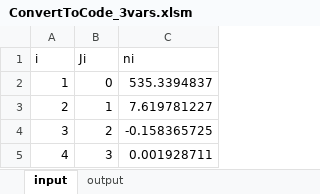
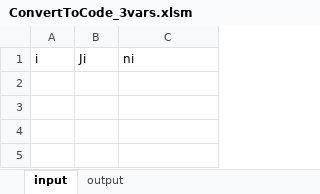
Before and after one commit to beachasaurus-rex/OWTP, an Excel workbook: documentation/references/IteratorVariableData/ConvertToCode_3vars.xlsm, sheet input, drawn as a sheet; values as stored, in another font and other column widths than the file's, no borders; the diff names each change by its address in the sheet, - before the commit and + after, or states it on an @@ line.

```diff
--- a/documentation/references/IteratorVariableData/ConvertToCode_3vars.xlsm (sheet input)
+++ b/documentation/references/IteratorVariableData/ConvertToCode_3vars.xlsm (sheet input)
-row 2: 1 | 0 | 535.3394837
-row 3: 2 | 1 | 7.619781227
-row 4: 3 | 2 | -0.158365725
-row 5: 4 | 3 | 0.001928711
```
Also changed, not shown: sheet output, 2 other files.
